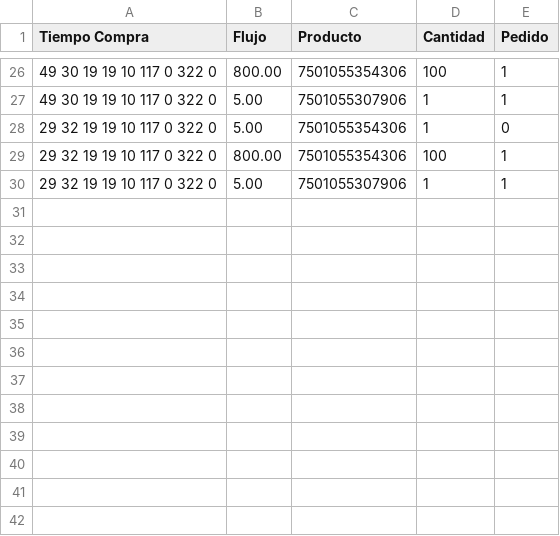
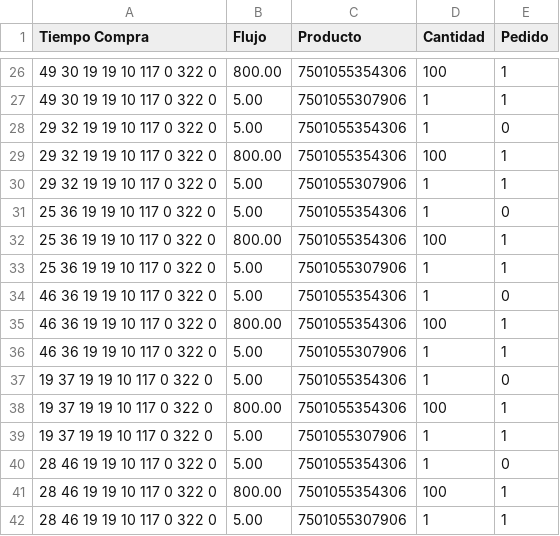
Before and after one commit to AlejandroMinaya/JJ-StoreSystem, a CSV file: assets/sales.csv, drawn as a sheet; only a part is shown, gaps mark what is left out.

```diff
--- a/assets/sales.csv
+++ b/assets/sales.csv
@@ -30 +30,13 @@ Tiempo Compra,Flujo,Producto,Cantidad,Pedido
 29 32 19 19 10 117 0 322 0, 5.00, 7501055307906, 1, 1
+25 36 19 19 10 117 0 322 0, 5.00, 7501055354306, 1, 0
+25 36 19 19 10 117 0 322 0, 800.00, 7501055354306, 100, 1
+25 36 19 19 10 117 0 322 0, 5.00, 7501055307906, 1, 1
+46 36 19 19 10 117 0 322 0, 5.00, 7501055354306, 1, 0
+46 36 19 19 10 117 0 322 0, 800.00, 7501055354306, 100, 1
+46 36 19 19 10 117 0 322 0, 5.00, 7501055307906, 1, 1
+19 37 19 19 10 117 0 322 0, 5.00, 7501055354306, 1, 0
+19 37 19 19 10 117 0 322 0, 800.00, 7501055354306, 100, 1
+19 37 19 19 10 117 0 322 0, 5.00, 7501055307906, 1, 1
+28 46 19 19 10 117 0 322 0, 5.00, 7501055354306, 1, 0
+28 46 19 19 10 117 0 322 0, 800.00, 7501055354306, 100, 1
+28 46 19 19 10 117 0 322 0, 5.00, 7501055307906, 1, 1
```
Also changed, not shown: assets/categories.csv, 3 other files.
